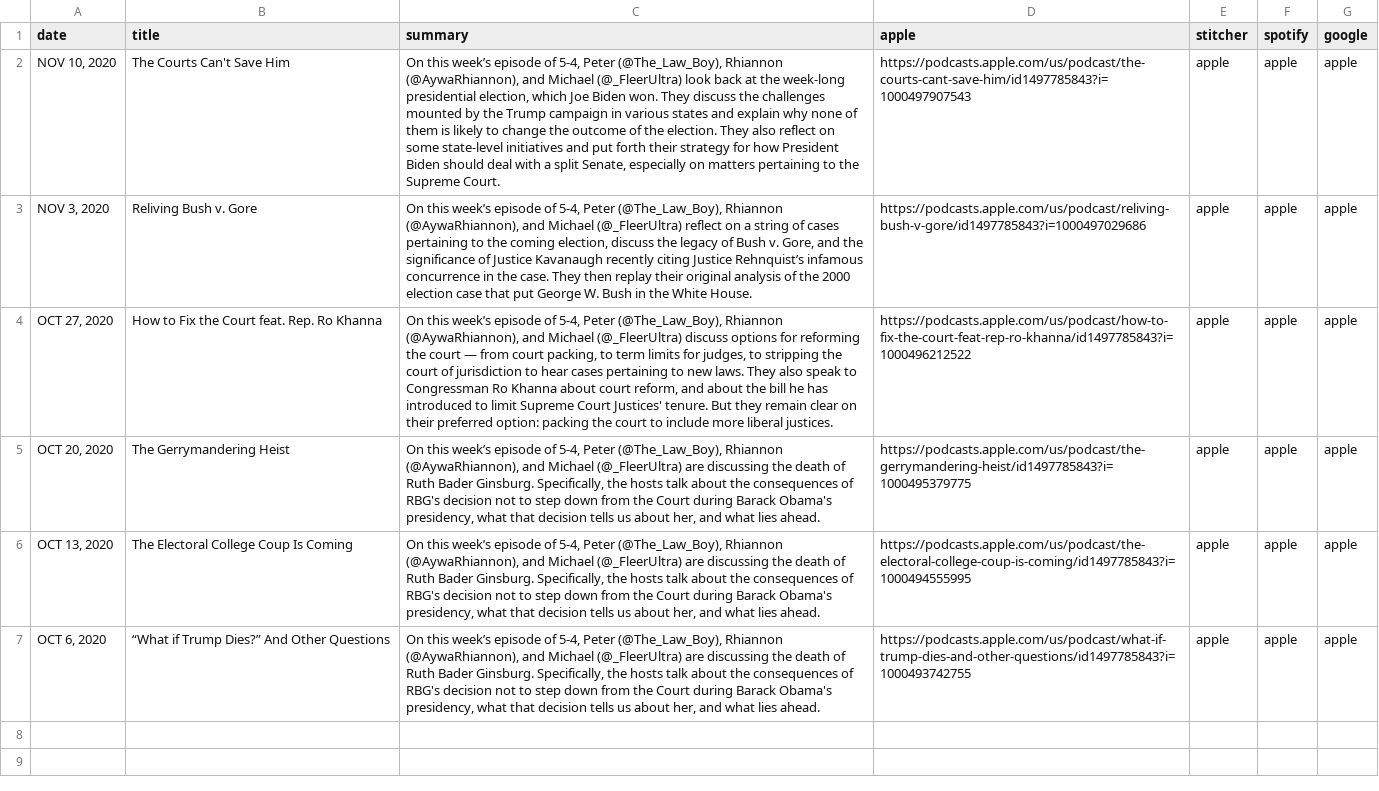
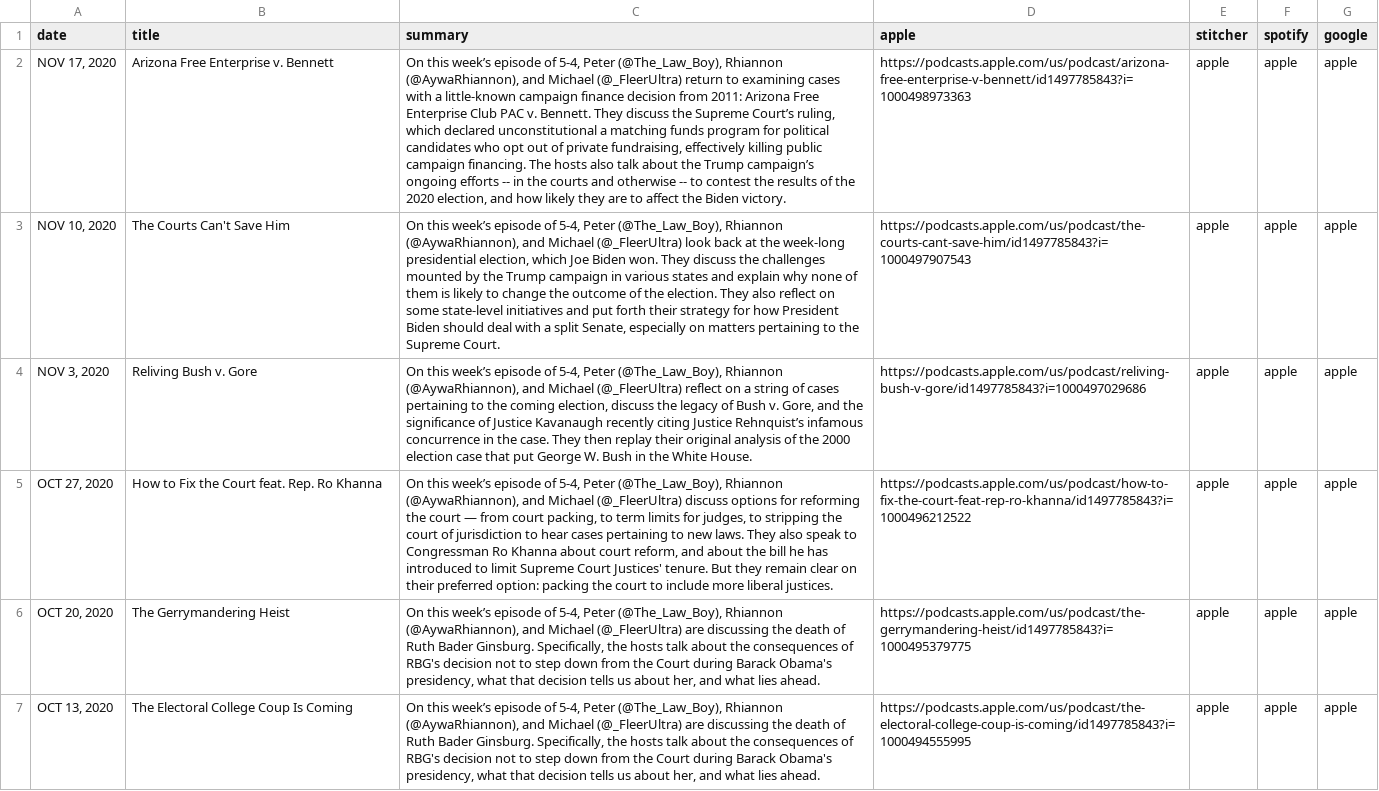
Before and after one commit to MurphyPone/fivefourpod-website, a CSV file: scripts/latest.csv, drawn as a sheet; removed rows and columns are numbered as before the commit, all else as after; the diff names each change by its address in the sheet, - before the commit and + after, or states it on an @@ line.

Commit message:
added AZFE v. Bennett

```diff
--- a/scripts/latest.csv
+++ b/scripts/latest.csv
+row 2: NOV 17, 2020 | Arizona Free Enterprise v. Bennett | On this week’s episode of 5-4, Peter (@The_Law_Boy), Rhiannon (@AywaRhiannon), and Michael (@_FleerUltra) return to examining cases with a little-known campaign finance decision from 2011: Arizona Free Enterprise Club PAC v. Bennett. They discuss the Supreme Court’s ruling, which declared unconstitutional a matching funds program for political candidates who opt out of private fundraising, effectively killing public campaign financing. The hosts also talk about the Trump campaign’s ongoing efforts -- in the courts and otherwise -- to contest the results of the 2020 election, and how likely they are to affect the Biden victory. | https://podcasts.apple.com/us/podcast/arizona-free-enterprise-v-bennett/id1497785843?i=1000498973363 | apple | apple | apple
-row 7: OCT 6, 2020 | “What if Trump Dies?” And Other Questions | On this week’s episode of 5-4, Peter (@The_Law_Boy), Rhiannon (@AywaRhiannon), and Michael (@_FleerUltra) are discussing the death of Ruth Bader Ginsburg. Specifically, the hosts talk about the consequences of RBG's decision not to step down from the Court during Barack Obama's presidency, what that decision tells us about her, and what lies ahead. | https://podcasts.apple.com/us/podcast/what-if-trump-dies-and-other-questions/id1497785843?i=1000493742755 | apple | apple | apple
```
Also changed, not shown: scripts/latest_bak.csv, 1 other file.
